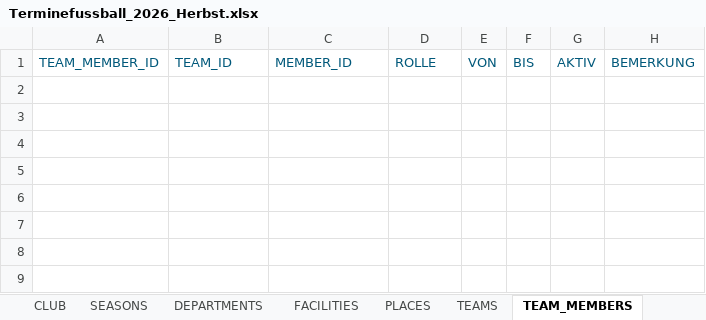
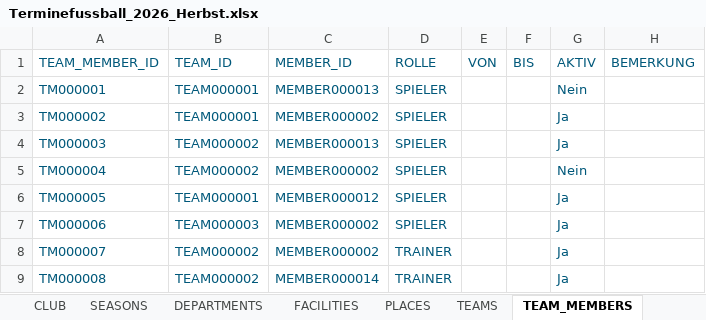
Before and after one commit to dtb-asv/asv-manager, an Excel workbook: Excel/Terminefussball_2026_Herbst.xlsx, sheet TEAM_MEMBERS, drawn as a sheet; values as stored, in another font and other column widths than the file's, no borders; the diff names each change by its address in the sheet, - before the commit and + after, or states it on an @@ line.

```diff
--- a/Excel/Terminefussball_2026_Herbst.xlsx (sheet TEAM_MEMBERS)
+++ b/Excel/Terminefussball_2026_Herbst.xlsx (sheet TEAM_MEMBERS)
+row 2: TM000001 | TEAM000001 | MEMBER000013 | SPIELER |  |  | Nein
+row 3: TM000002 | TEAM000001 | MEMBER000002 | SPIELER |  |  | Ja
+row 4: TM000003 | TEAM000002 | MEMBER000013 | SPIELER |  |  | Ja
+row 5: TM000004 | TEAM000002 | MEMBER000002 | SPIELER |  |  | Nein
+row 6: TM000005 | TEAM000001 | MEMBER000012 | SPIELER |  |  | Ja
+row 7: TM000006 | TEAM000003 | MEMBER000002 | SPIELER |  |  | Ja
+row 8: TM000007 | TEAM000002 | MEMBER000002 | TRAINER |  |  | Ja
+row 9: TM000008 | TEAM000002 | MEMBER000014 | TRAINER |  |  | Ja
```
Also changed, not shown: sheet TRAINING_SCHEDULES, sheet HISTORY, sheet PLACES, sheet MEMBER_ROLES, sheet DEPARTMENTS, sheet TEAMS, 1 more sheet, 43 other files.
